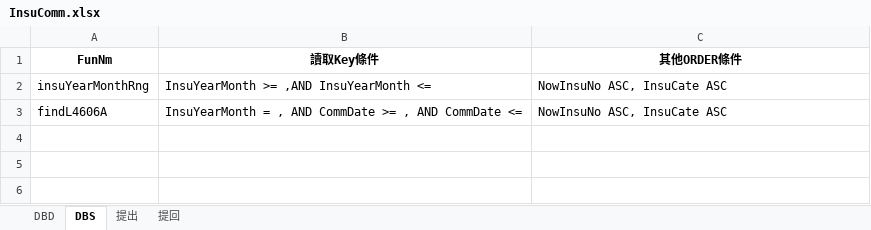
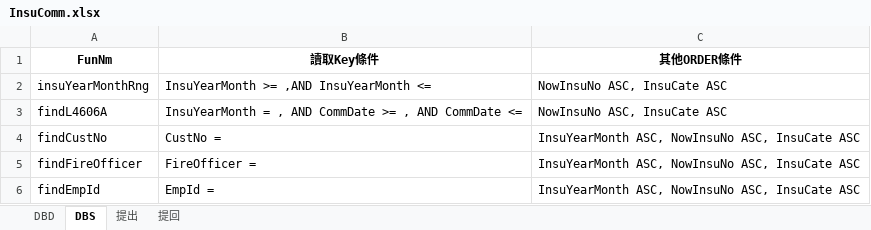
Before and after one commit to hrne/SKL_URS, an Excel workbook: DbLayouts/L4-批次作業/InsuComm.xlsx, sheet DBS, drawn as a sheet; values as stored, in another font and other column widths than the file's, no borders; the diff names each change by its address in the sheet, - before the commit and + after, or states it on an @@ line.

Commit message:
GenTable updates

```diff
--- a/DbLayouts/L4-批次作業/InsuComm.xlsx (sheet DBS)
+++ b/DbLayouts/L4-批次作業/InsuComm.xlsx (sheet DBS)
+row 4: findCustNo | CustNo = | InsuYearMonth ASC, NowInsuNo ASC, InsuCate ASC
+row 5: findFireOfficer | FireOfficer = | InsuYearMonth ASC, NowInsuNo ASC, InsuCate ASC
+row 6: findEmpId | EmpId = | InsuYearMonth ASC, NowInsuNo ASC, InsuCate ASC
```
Also changed, not shown: DbLayouts/L1-顧客管理作業/CustMain.xlsx, DbLayouts/L4-批次作業/BankDeductDtl.xlsx, 2 other files.
